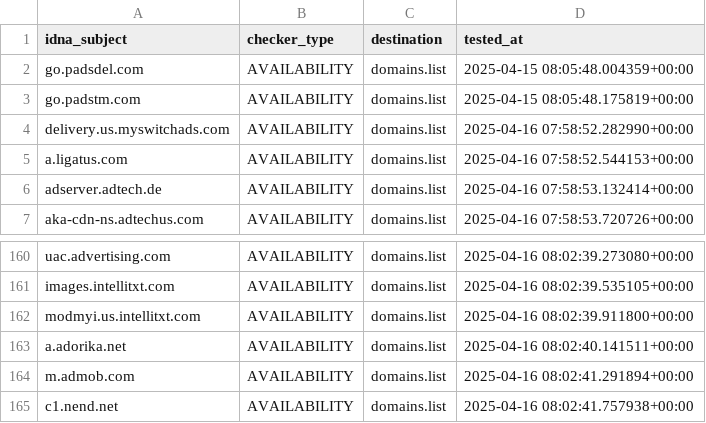
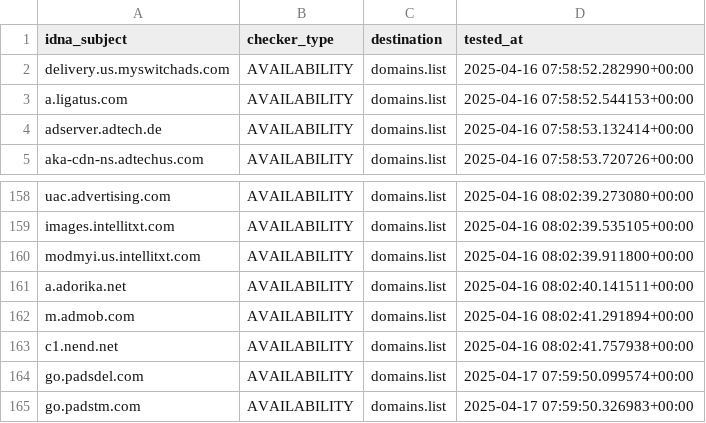
Before and after one commit to Ultimate-Hosts-Blacklist/MinimalHostsBlocker, a CSV file: .pyfunceble/inactive.csv, drawn as a sheet; only a part is shown, gaps mark what is left out.

```diff
--- a/.pyfunceble/inactive.csv
+++ b/.pyfunceble/inactive.csv
@@ -1,4 +1,2 @@
 idna_subject,checker_type,destination,tested_at
-go.padsdel.com,AVAILABILITY,domains.list,2025-04-15 08:05:48.004359+00:00
-go.padstm.com,AVAILABILITY,domains.list,2025-04-15 08:05:48.175819+00:00
 delivery.us.myswitchads.com,AVAILABILITY,domains.list,2025-04-16 07:58:52.282990+00:00
@@ -165 +163,3 @@ m.admob.com,AVAILABILITY,domains.list,2025-04-16 08:02:41.291894+00:00
 c1.nend.net,AVAILABILITY,domains.list,2025-04-16 08:02:41.757938+00:00
+go.padsdel.com,AVAILABILITY,domains.list,2025-04-17 07:59:50.099574+00:00
+go.padstm.com,AVAILABILITY,domains.list,2025-04-17 07:59:50.326983+00:00
```
Also changed, not shown: 18 other files.
